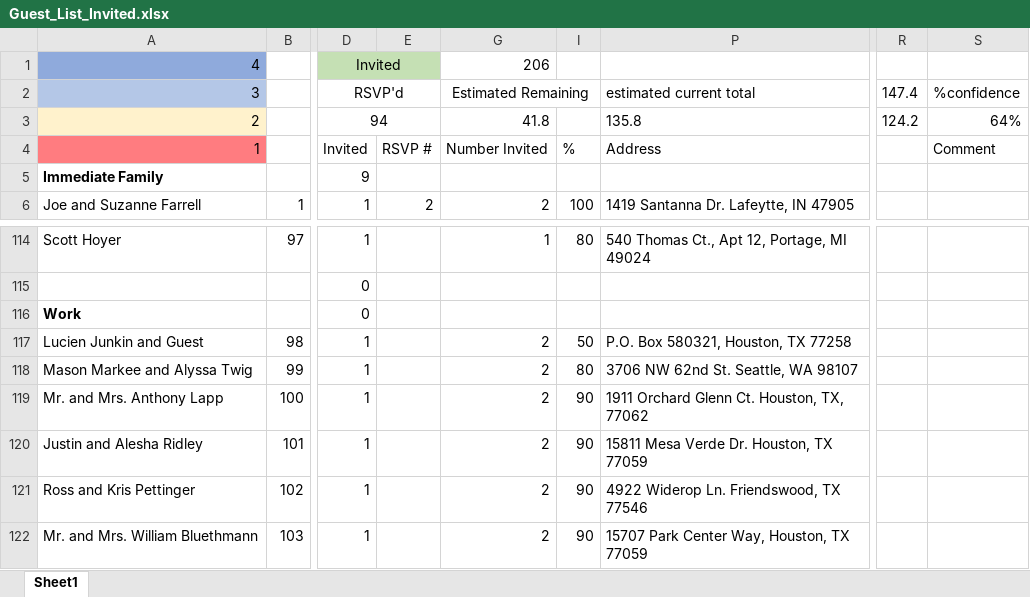
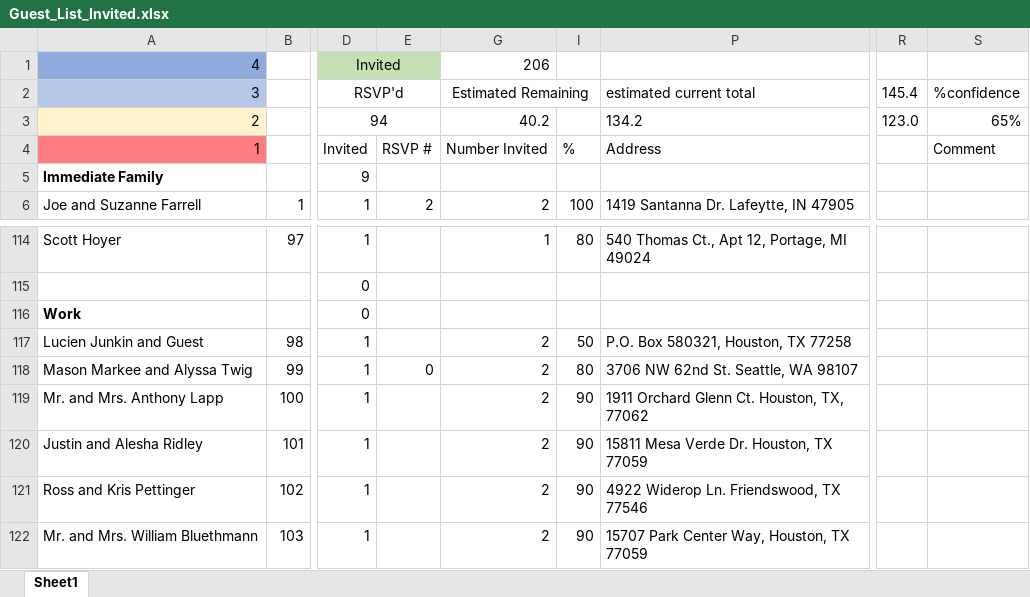
Before and after one commit to farrell49/Farrell_Garrett_Wedding, an Excel workbook: Guest_List_Invited.xlsx, sheet Sheet1, drawn as a sheet; only a part is shown, gaps mark what is left out; values as stored, in another font and other column widths than the file's, no borders; conditional formats not drawn; the diff names each change by its address in the sheet, - before the commit and + after, or states it on an @@ line.

Commit message:
Updated with Mason's No

```diff
--- a/Guest_List_Invited.xlsx (sheet Sheet1)
+++ b/Guest_List_Invited.xlsx (sheet Sheet1)
-R2: 147.4
+R2: 145.4
-G3 (Estimated Remaining): 41.8
+G3 (Estimated Remaining): 40.2
-P3 (estimated current total): 135.8
+P3 (estimated current total): 134.2
-R3 (145.4): 124.2
+R3 (145.4): 123.0
-S3 (%confidence): 64%
+S3 (%confidence): 65%
-E118: (empty)
+E118: 0
```
Also changed, not shown: hidden cells.
